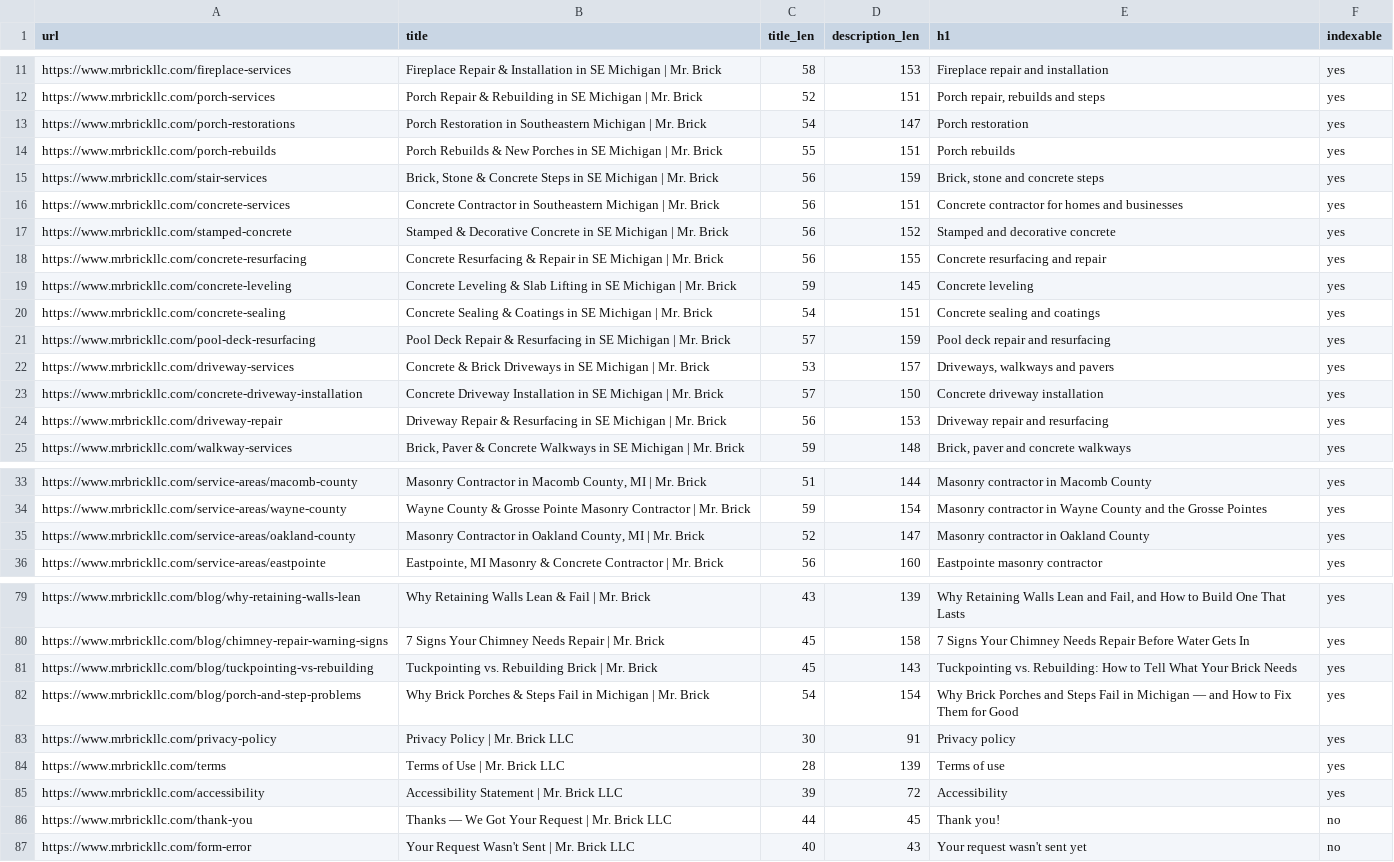
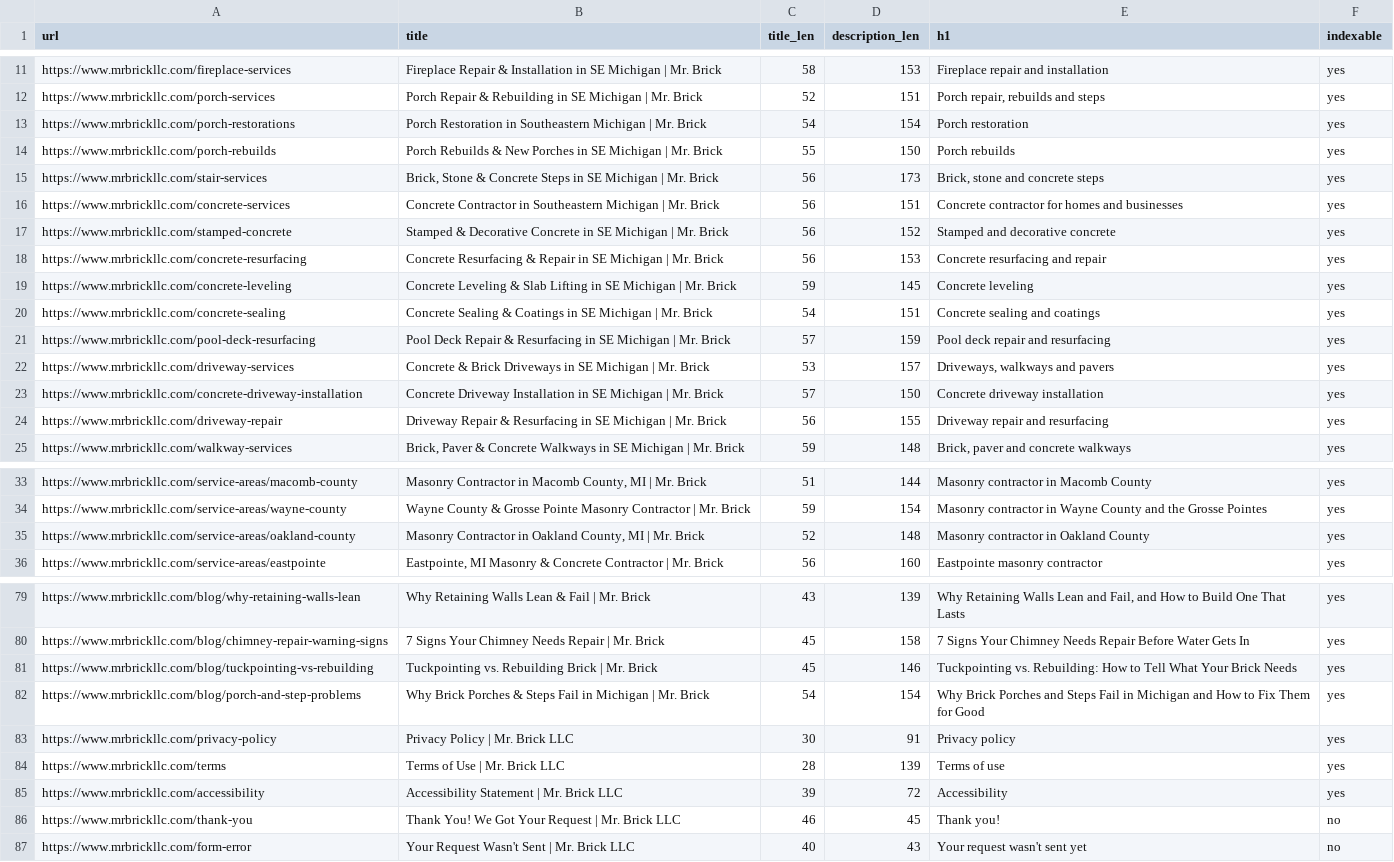
Before and after one commit to paulbrowncreative/mrbrickllc, a CSV file: docs/metadata-map.csv, drawn as a sheet; only a part is shown, gaps mark what is left out.

```diff
--- a/docs/metadata-map.csv
+++ b/docs/metadata-map.csv
@@ -12,8 +12,8 @@ url,title,title_len,description_len,h1,indexable
 "https://www.mrbrickllc.com/porch-services","Porch Repair & Rebuilding in SE Michigan | Mr. Brick",52,151,"Porch repair, rebuilds and steps",yes
-"https://www.mrbrickllc.com/porch-restorations","Porch Restoration in Southeastern Michigan | Mr. Brick",54,147,"Porch restoration",yes
-"https://www.mrbrickllc.com/porch-rebuilds","Porch Rebuilds & New Porches in SE Michigan | Mr. Brick",55,151,"Porch rebuilds",yes
-"https://www.mrbrickllc.com/stair-services","Brick, Stone & Concrete Steps in SE Michigan | Mr. Brick",56,159,"Brick, stone and concrete steps",yes
+"https://www.mrbrickllc.com/porch-restorations","Porch Restoration in Southeastern Michigan | Mr. Brick",54,154,"Porch restoration",yes
+"https://www.mrbrickllc.com/porch-rebuilds","Porch Rebuilds & New Porches in SE Michigan | Mr. Brick",55,150,"Porch rebuilds",yes
+"https://www.mrbrickllc.com/stair-services","Brick, Stone & Concrete Steps in SE Michigan | Mr. Brick",56,173,"Brick, stone and concrete steps",yes
 "https://www.mrbrickllc.com/concrete-services","Concrete Contractor in Southeastern Michigan | Mr. Brick",56,151,"Concrete contractor for homes and businesses",yes
 "https://www.mrbrickllc.com/stamped-concrete","Stamped & Decorative Concrete in SE Michigan | Mr. Brick",56,152,"Stamped and decorative concrete",yes
-"https://www.mrbrickllc.com/concrete-resurfacing","Concrete Resurfacing & Repair in SE Michigan | Mr. Brick",56,155,"Concrete resurfacing and repair",yes
+"https://www.mrbrickllc.com/concrete-resurfacing","Concrete Resurfacing & Repair in SE Michigan | Mr. Brick",56,153,"Concrete resurfacing and repair",yes
 "https://www.mrbrickllc.com/concrete-leveling","Concrete Leveling & Slab Lifting in SE Michigan | Mr. Brick",59,145,"Concrete leveling",yes
@@ -23,3 +23,3 @@ url,title,title_len,description_len,h1,indexable
 "https://www.mrbrickllc.com/concrete-driveway-installation","Concrete Driveway Installation in SE Michigan | Mr. Brick",57,150,"Concrete driveway installation",yes
-"https://www.mrbrickllc.com/driveway-repair","Driveway Repair & Resurfacing in SE Michigan | Mr. Brick",56,153,"Driveway repair and resurfacing",yes
+"https://www.mrbrickllc.com/driveway-repair","Driveway Repair & Resurfacing in SE Michigan | Mr. Brick",56,155,"Driveway repair and resurfacing",yes
 "https://www.mrbrickllc.com/walkway-services","Brick, Paver & Concrete Walkways in SE Michigan | Mr. Brick",59,148,"Brick, paver and concrete walkways",yes
@@ -34,3 +34,3 @@ url,title,title_len,description_len,h1,indexable
 "https://www.mrbrickllc.com/service-areas/wayne-county","Wayne County & Grosse Pointe Masonry Contractor | Mr. Brick",59,154,"Masonry contractor in Wayne County and the Grosse Pointes",yes
-"https://www.mrbrickllc.com/service-areas/oakland-county","Masonry Contractor in Oakland County, MI | Mr. Brick",52,147,"Masonry contractor in Oakland County",yes
+"https://www.mrbrickllc.com/service-areas/oakland-county","Masonry Contractor in Oakland County, MI | Mr. Brick",52,148,"Masonry contractor in Oakland County",yes
 "https://www.mrbrickllc.com/service-areas/eastpointe","Eastpointe, MI Masonry & Concrete Contractor | Mr. Brick",56,160,"Eastpointe masonry contractor",yes
@@ -80,4 +80,4 @@ url,title,title_len,description_len,h1,indexable
 "https://www.mrbrickllc.com/blog/chimney-repair-warning-signs","7 Signs Your Chimney Needs Repair | Mr. Brick",45,158,"7 Signs Your Chimney Needs Repair Before Water Gets In",yes
-"https://www.mrbrickllc.com/blog/tuckpointing-vs-rebuilding","Tuckpointing vs. Rebuilding Brick | Mr. Brick",45,143,"Tuckpointing vs. Rebuilding: How to Tell What Your Brick Needs",yes
-"https://www.mrbrickllc.com/blog/porch-and-step-problems","Why Brick Porches & Steps Fail in Michigan | Mr. Brick",54,154,"Why Brick Porches and Steps Fail in Michigan — and How to Fix Them for Good",yes
+"https://www.mrbrickllc.com/blog/tuckpointing-vs-rebuilding","Tuckpointing vs. Rebuilding Brick | Mr. Brick",45,146,"Tuckpointing vs. Rebuilding: How to Tell What Your Brick Needs",yes
+"https://www.mrbrickllc.com/blog/porch-and-step-problems","Why Brick Porches & Steps Fail in Michigan | Mr. Brick",54,154,"Why Brick Porches and Steps Fail in Michigan and How to Fix Them for Good",yes
 "https://www.mrbrickllc.com/privacy-policy","Privacy Policy | Mr. Brick LLC",30,91,"Privacy policy",yes
@@ -85,3 +85,3 @@ url,title,title_len,description_len,h1,indexable
 "https://www.mrbrickllc.com/accessibility","Accessibility Statement | Mr. Brick LLC",39,72,"Accessibility",yes
-"https://www.mrbrickllc.com/thank-you","Thanks — We Got Your Request | Mr. Brick LLC",44,45,"Thank you!",no
+"https://www.mrbrickllc.com/thank-you","Thank You! We Got Your Request | Mr. Brick LLC",46,45,"Thank you!",no
 "https://www.mrbrickllc.com/form-error","Your Request Wasn't Sent | Mr. Brick LLC",40,43,"Your request wasn't sent yet",no
```
Also changed, not shown: 26 other files.
